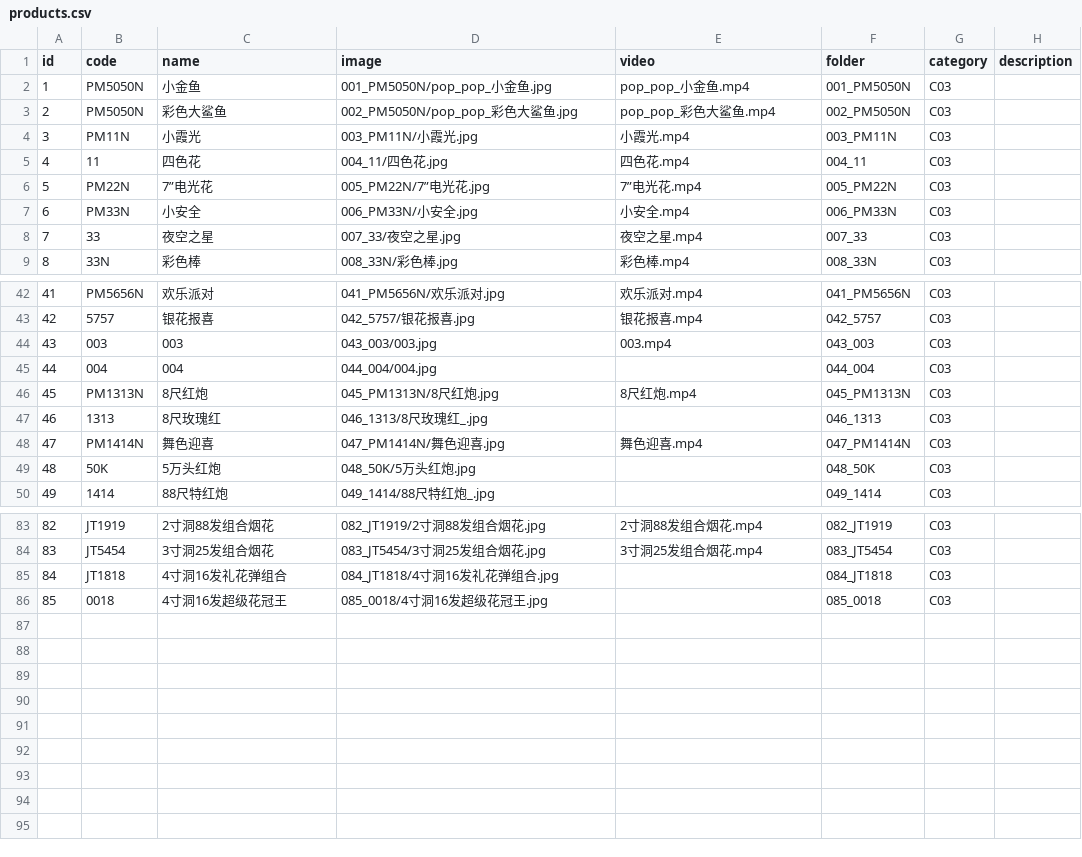
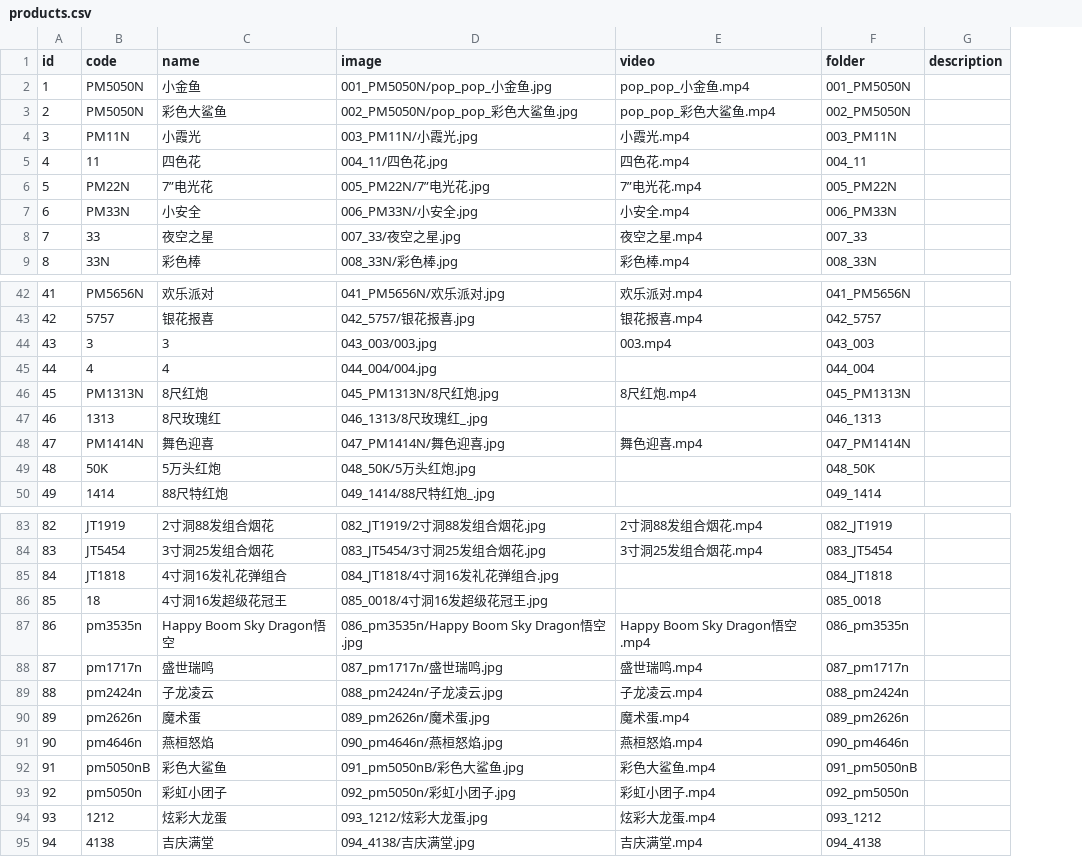
Before and after one commit to LiewChinTeck/firework_product_catalogs, a CSV file: public/2026/products.csv, drawn as a sheet; only a part is shown, gaps mark what is left out; removed rows and columns are numbered as before the commit, all else as after; the diff names each change by its address in the sheet, - before the commit and + after, or states it on an @@ line.

Commit message:
Upload new products
adjust a bit the ux

```diff
--- a/public/2026/products.csv
+++ b/public/2026/products.csv
-column G (category), rows 2-9: all C03; rows 42-50: all C03; rows 83-86: all C03
-B44 (code): 003
+B44 (code): 3
-C44 (name): 003
+C44 (name): 3
-B45 (code): 004
+B45 (code): 4
-C45 (name): 004
+C45 (name): 4
-B86 (code): 0018
+B86 (code): 18
+row 87: 86 | pm3535n | Happy Boom Sky Dragon悟空 | 086_pm3535n/Happy Boom Sky Dragon悟空.jpg | Happy Boom Sky Dragon悟空.mp4 | 086_pm3535n
+row 88: 87 | pm1717n | 盛世瑞鸣 | 087_pm1717n/盛世瑞鸣.jpg | 盛世瑞鸣.mp4 | 087_pm1717n
+row 89: 88 | pm2424n | 子龙凌云 | 088_pm2424n/子龙凌云.jpg | 子龙凌云.mp4 | 088_pm2424n
+row 90: 89 | pm2626n | 魔术蛋 | 089_pm2626n/魔术蛋.jpg | 魔术蛋.mp4 | 089_pm2626n
+row 91: 90 | pm4646n | 燕桓怒焰 | 090_pm4646n/燕桓怒焰.jpg | 燕桓怒焰.mp4 | 090_pm4646n
+row 92: 91 | pm5050nB | 彩色大鲨鱼 | 091_pm5050nB/彩色大鲨鱼.jpg | 彩色大鲨鱼.mp4 | 091_pm5050nB
+row 93: 92 | pm5050n | 彩虹小团子 | 092_pm5050n/彩虹小团子.jpg | 彩虹小团子.mp4 | 092_pm5050n
+row 94: 93 | 1212 | 炫彩大龙蛋 | 093_1212/炫彩大龙蛋.jpg | 炫彩大龙蛋.mp4 | 093_1212
+row 95: 94 | 4138 | 吉庆满堂 | 094_4138/吉庆满堂.jpg | 吉庆满堂.mp4 | 094_4138
```
Also changed, not shown: 27 other files.
